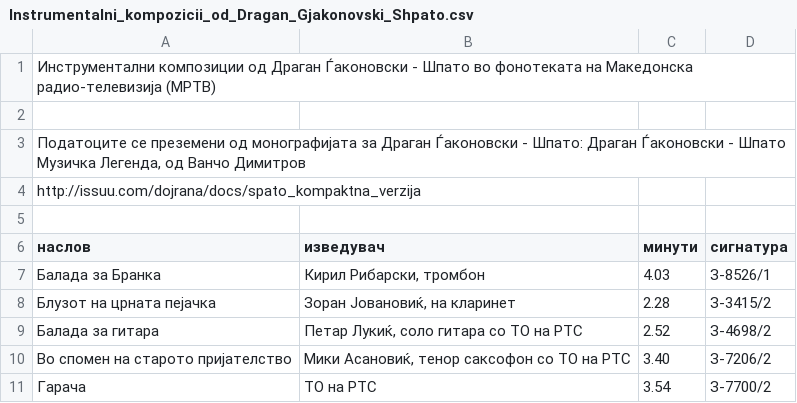
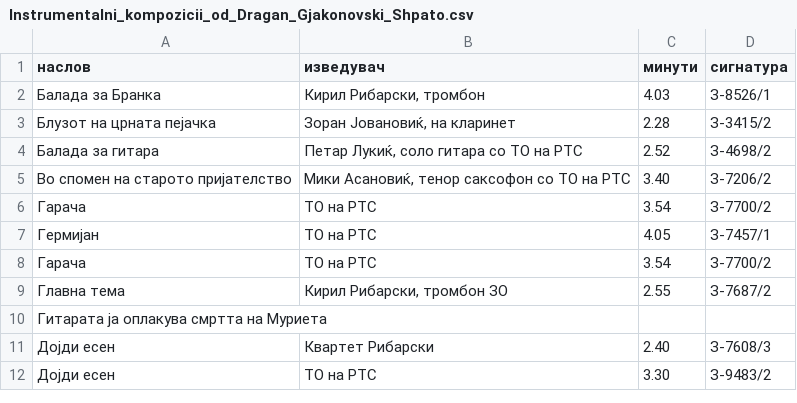
Before and after one commit to gocemitevski/Shpato, a CSV file: sources/Instrumentalni_kompozicii_od_Dragan_Gjakonovski_Shpato.csv, drawn as a sheet; only a part is shown; the shorter side is filled out with more unchanged rows; the diff names each change by its address in the sheet, - before the commit and + after, or states it on an @@ line.

Commit message:
Fix validation errors in CSV source data

```diff
--- a/sources/Instrumentalni_kompozicii_od_Dragan_Gjakonovski_Shpato.csv
+++ b/sources/Instrumentalni_kompozicii_od_Dragan_Gjakonovski_Shpato.csv
-row 1: Инструментални композиции од Драган Ѓаконовски - Шпато во фонотеката на Македонска радио-телевизија (МРТВ)
-row 2: (empty)
-row 3: Податоците се преземени од монографијата за Драган Ѓаконовски - Шпато: Драган Ѓаконовски - Шпато Музичка Легенда, од Ванчо Димитров
-row 4: http://issuu.com/dojrana/docs/spato_kompaktna_verzija
-row 5: (empty)
```
Also changed, not shown: sources/Aranzhmani_na_Dragan_Gjakonovski_Shpato_na_temi_od_drugi_avtori.csv, sources/Aranzhmani_na_Dragan_Gjakonovski_Shpato_na_vokalni_tvorbi_od_drugi_avtori.csv, 1 other file.
